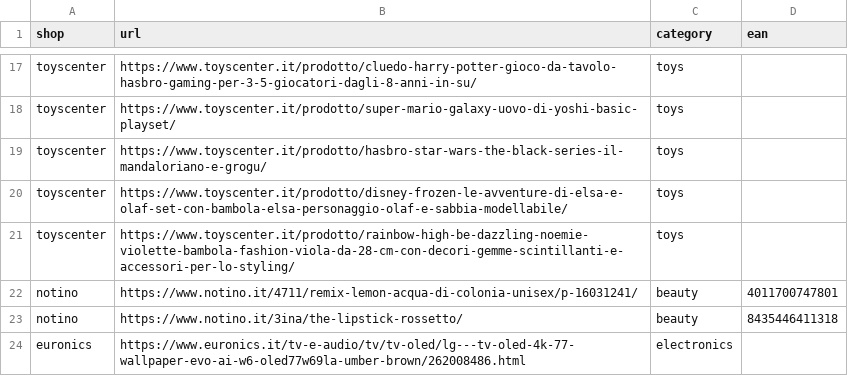
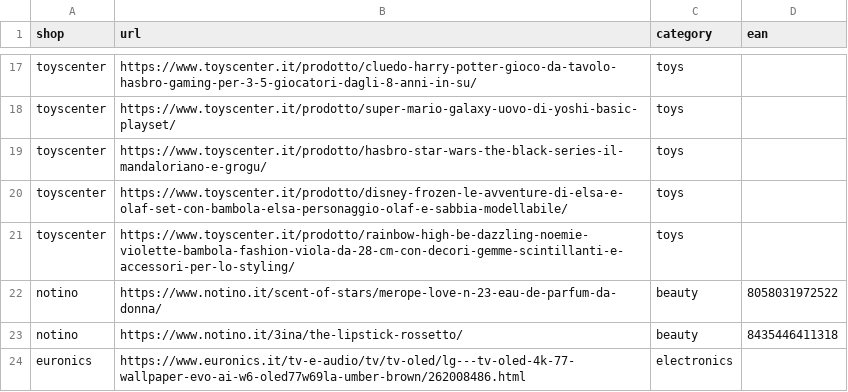
Before and after one commit to Gr1gorii/price-tracker, a CSV file: config/products.csv, drawn as a sheet; only a part is shown, gaps mark what is left out.

Commit message:
Notino: replace a product page that started returning 403 with a verified single-variant product

```diff
--- a/config/products.csv
+++ b/config/products.csv
@@ -21,3 +21,3 @@ toyscenter,https://www.toyscenter.it/prodotto/disney-frozen-le-avventure-di-elsa
 toyscenter,https://www.toyscenter.it/prodotto/rainbow-high-be-dazzling-noemie-violette-bambola-fashion-viola-da-28-cm-con-decori-gemme-scintillanti-e-accessori-per-lo-styling/,toys,
-notino,https://www.notino.it/4711/remix-lemon-acqua-di-colonia-unisex/p-16031241/,beauty,4011700747801
+notino,https://www.notino.it/scent-of-stars/merope-love-n-23-eau-de-parfum-da-donna/,beauty,8058031972522
 notino,https://www.notino.it/3ina/the-lipstick-rossetto/,beauty,8435446411318
```
